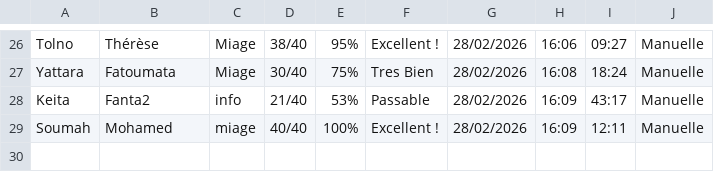
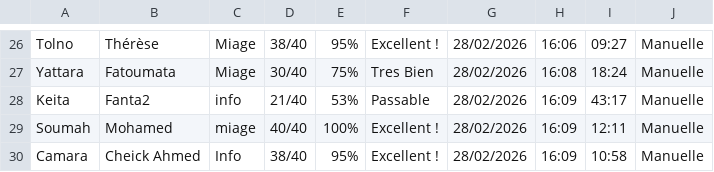
Before and after one commit to karamo-k/qcm-architecture-1tiers, a CSV file: note_L2.csv, drawn as a sheet; only a part is shown, gaps mark what is left out.

Commit message:
QCM Cheick Ahmed Camara 38/40 28/02/2026

```diff
--- a/note_L2.csv
+++ b/note_L2.csv
@@ -29 +29,2 @@ Keita;Fanta2;info;21/40;53%;Passable;28/02/2026;16:09;43:17;Manuelle
 Soumah;Mohamed;miage;40/40;100%;Excellent !;28/02/2026;16:09;12:11;Manuelle
+Camara;Cheick Ahmed;Info;38/40;95%;Excellent !;28/02/2026;16:09;10:58;Manuelle
```
